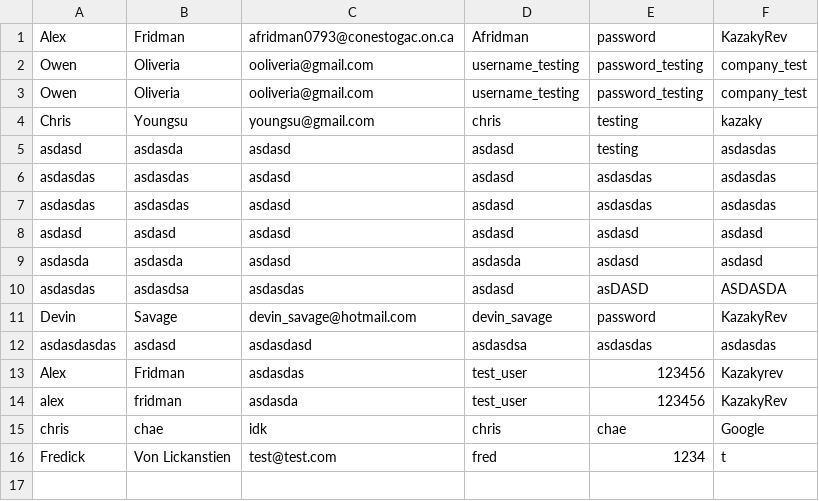
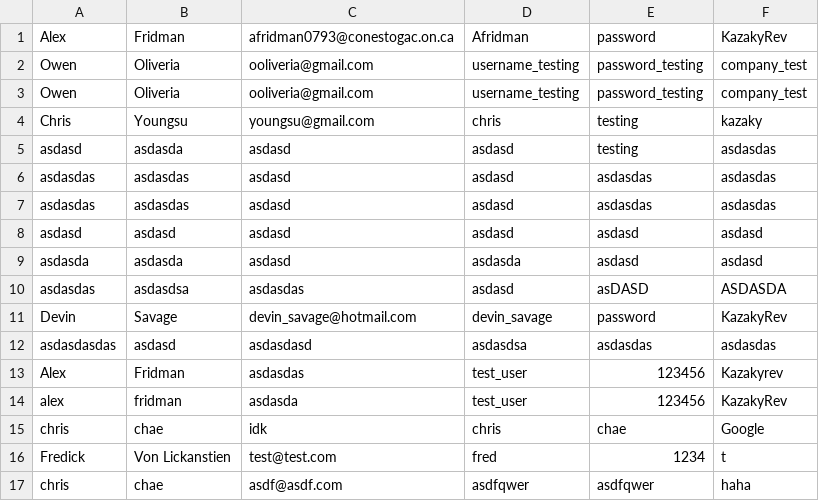
Before and after one commit to YoungSuChae/RevenueTracer, a CSV file: Revenue_Tracer/userInfo.csv, drawn as a sheet.

```diff
--- a/Revenue_Tracer/userInfo.csv
+++ b/Revenue_Tracer/userInfo.csv
@@ -16 +16,2 @@ chris,chae,idk,chris,chae,Google
 Fredick,Von Lickanstien,test@test.com,fred,1234,t
+chris,chae,asdf@asdf.com,asdfqwer,asdfqwer,haha
```
Also changed, not shown: 1 other file.
